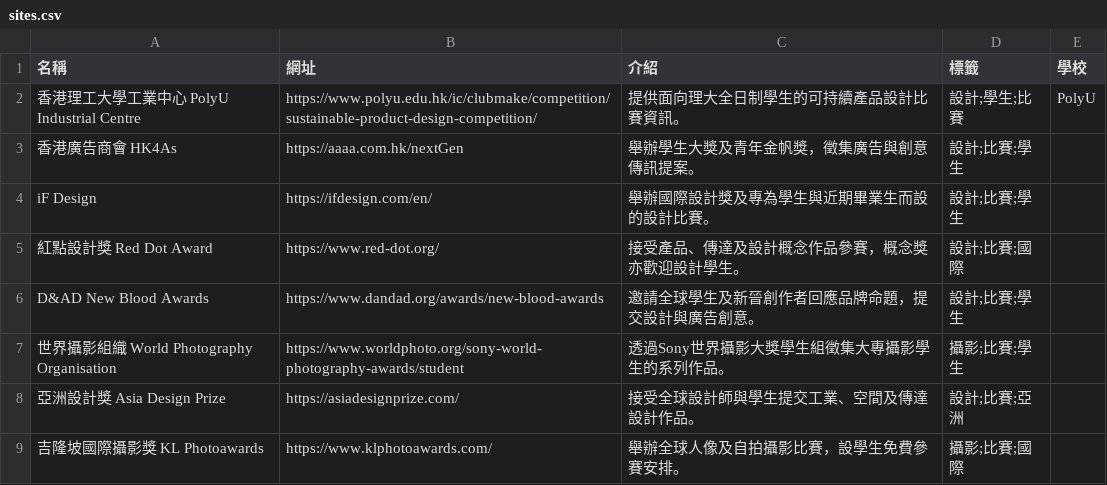
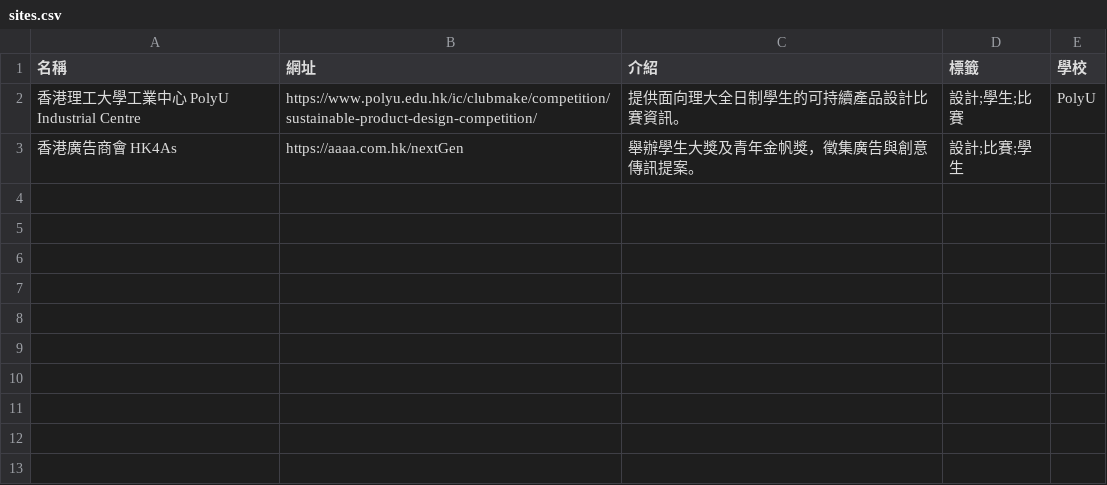
Before and after one commit to Itckt/open-call-radar, a CSV file: sites.csv, drawn as a sheet; the diff names each change by its address in the sheet, - before the commit and + after, or states it on an @@ line.

Commit message:
Phase 1-2: remove non-HK, verify HK entries

```diff
--- a/sites.csv
+++ b/sites.csv
-row 4: iF Design | https://ifdesign.com/en/ | 舉辦國際設計獎及專為學生與近期畢業生而設的設計比賽。 | 設計;比賽;學生
-row 5: 紅點設計獎 Red Dot Award | https://www.red-dot.org/ | 接受產品、傳達及設計概念作品參賽，概念獎亦歡迎設計學生。 | 設計;比賽;國際
-row 6: D&AD New Blood Awards | https://www.dandad.org/awards/new-blood-awards | 邀請全球學生及新晉創作者回應品牌命題，提交設計與廣告創意。 | 設計;比賽;學生
-row 7: 世界攝影組織 World Photography Organisation | https://www.worldphoto.org/sony-world-photography-awards/student | 透過Sony世界攝影大獎學生組徵集大專攝影學生的系列作品。 | 攝影;比賽;學生
-row 8: 亞洲設計獎 Asia Design Prize | https://asiadesignprize.com/ | 接受全球設計師與學生提交工業、空間及傳達設計作品。 | 設計;比賽;亞洲
-row 9: 吉隆坡國際攝影獎 KL Photoawards | https://www.klphotoawards.com/ | 舉辦全球人像及自拍攝影比賽，設學生免費參賽安排。 | 攝影;比賽;國際
```
Also changed, not shown: 1 other file.
